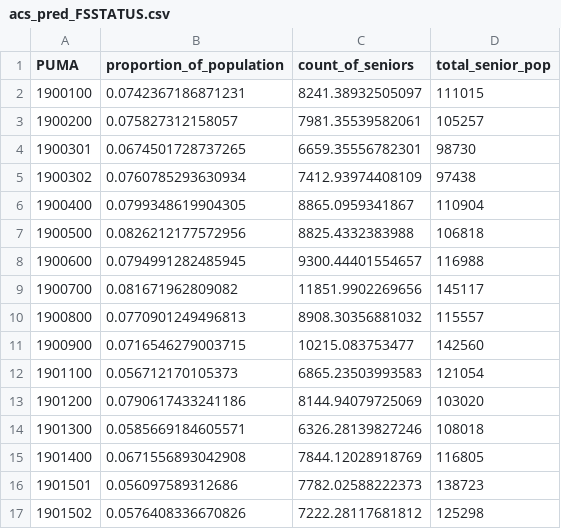
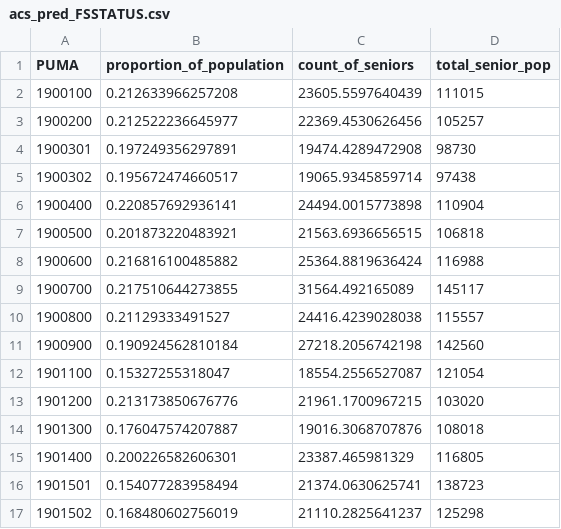
Before and after one commit to bridgetbrombach/Iowa-Food-Insecurity-Project, a CSV file: data/acs_pred_FSSTATUS.csv, drawn as a sheet; only a part is shown; the diff covers the shown part only.

```diff
--- a/data/acs_pred_FSSTATUS.csv
+++ b/data/acs_pred_FSSTATUS.csv
@@ -1,17 +1,17 @@
 "PUMA","proportion_of_population","count_of_seniors","total_senior_pop"
-"1900100",0.0742367186871231,8241.38932505097,111015
-"1900200",0.075827312158057,7981.35539582061,105257
-"1900301",0.0674501728737265,6659.35556782301,98730
-"1900302",0.0760785293630934,7412.93974408109,97438
-"1900400",0.0799348619904305,8865.0959341867,110904
-"1900500",0.0826212177572956,8825.4332383988,106818
-"1900600",0.0794991282485945,9300.44401554657,116988
-"1900700",0.081671962809082,11851.9902269656,145117
-"1900800",0.0770901249496813,8908.30356881032,115557
-"1900900",0.0716546279003715,10215.083753477,142560
-"1901100",0.056712170105373,6865.23503993583,121054
-"1901200",0.0790617433241186,8144.94079725069,103020
-"1901300",0.0585669184605571,6326.28139827246,108018
-"1901400",0.0671556893042908,7844.12028918769,116805
-"1901501",0.056097589312686,7782.02588222373,138723
-"1901502",0.0576408336670826,7222.28117681812,125298
+"1900100",0.212633966257208,23605.5597640439,111015
+"1900200",0.212522236645977,22369.4530626456,105257
+"1900301",0.197249356297891,19474.4289472908,98730
+"1900302",0.195672474660517,19065.9345859714,97438
+"1900400",0.220857692936141,24494.0015773898,110904
+"1900500",0.201873220483921,21563.6936656515,106818
+"1900600",0.216816100485882,25364.8819636424,116988
+"1900700",0.217510644273855,31564.492165089,145117
+"1900800",0.21129333491527,24416.4239028038,115557
+"1900900",0.190924562810184,27218.2056742198,142560
+"1901100",0.15327255318047,18554.2556527087,121054
+"1901200",0.213173850676776,21961.1700967215,103020
+"1901300",0.176047574207887,19016.3068707876,108018
+"1901400",0.200226582606301,23387.465981329,116805
+"1901501",0.154077283958494,21374.0630625741,138723
+"1901502",0.168480602756019,21110.2825641237,125298
```
Also changed, not shown: 16 edited cells elsewhere in this file, data/acs_pred_FSWROUTY.csv, 6 other files.
